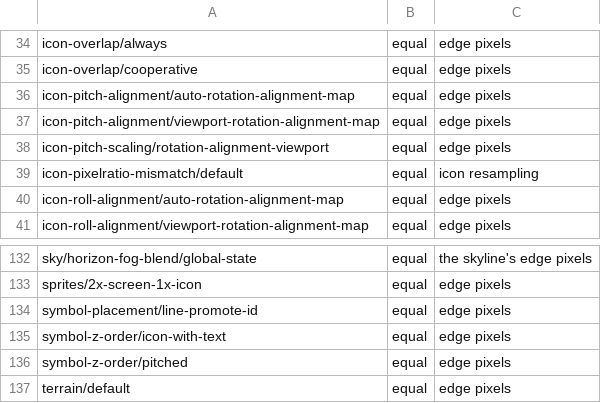
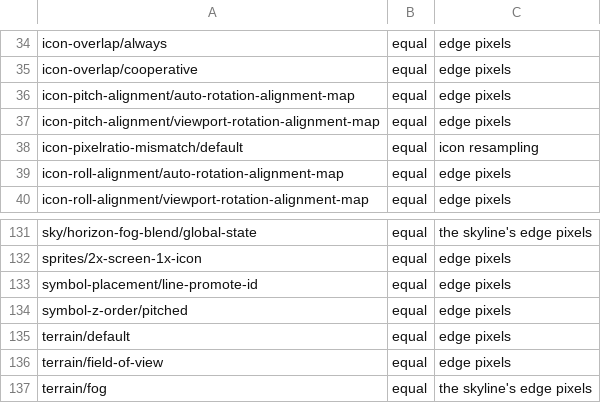
Before and after one commit to ArinFaraj/vmap, a TSV file: tool/render_suite_exceptions.tsv, drawn as a sheet; only a part is shown, gaps mark what is left out; the shorter side is filled out with more unchanged rows; the diff names each change by its address in the sheet, - before the commit and + after, or states it on an @@ line.

Commit message:
Scale icons by their distance and lay map-pitched icons on the ground
As MapLibre's icon shader, an icon on a tilted map grows and shrinks
with its distance from the camera as text does, by half its distance
ratio and a half; vmap drew every icon at one size, so far icons were
too large and near ones too small. An icon fitted to its text keeps
its text's size, which already scales.

icon-pitch-alignment is read, auto following icon-rotation-alignment
as MapLibre's: an icon pitched with the map lies on the ground,
foreshortened by the tilt, its size there grown by half its anchor's
distance ratio and a half, as text pitched with the map already is.

Render suite, GPU: 1307 -> 1310, none lost; both icon-pitch-scaling
tests and symbol-z-order/icon-with-text pass, the last two no longer
needing their exceptions.

```diff
--- a/tool/render_suite_exceptions.tsv
+++ b/tool/render_suite_exceptions.tsv
-row 38: icon-pitch-scaling/rotation-alignment-viewport | equal | edge pixels
-row 135: symbol-z-order/icon-with-text | equal | edge pixels
```
Also changed, not shown: 7 other files.
